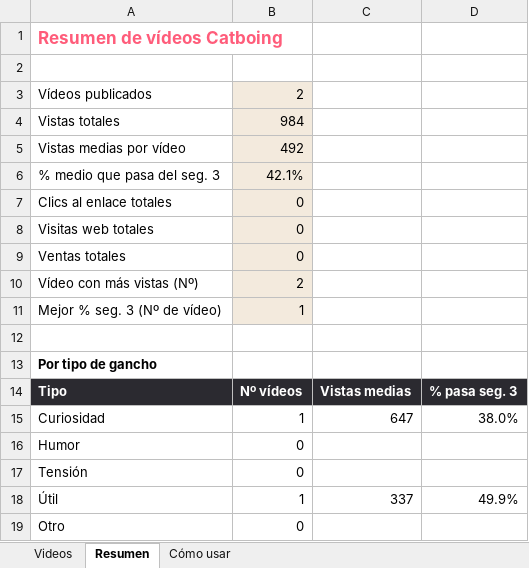
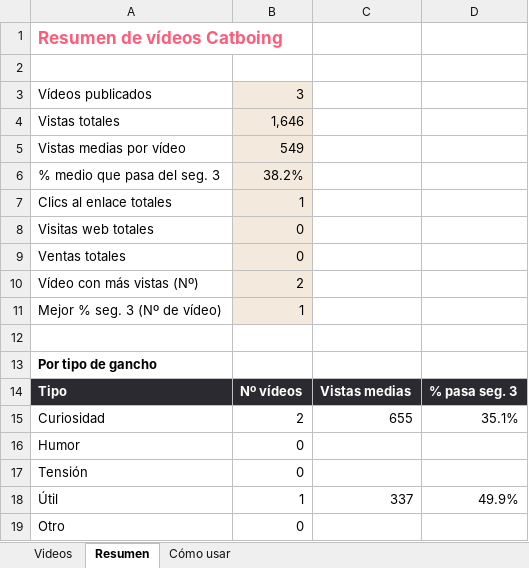
Before and after one commit to dhgatee19-art/TIenda-Dropshipping, an Excel workbook: seguimiento-videos-catboing.xlsx, sheet Resumen, drawn as a sheet; values as stored, in another font and other column widths than the file's, no borders; the diff names each change by its address in the sheet, - before the commit and + after, or states it on an @@ line.

```diff
--- a/seguimiento-videos-catboing.xlsx (sheet Resumen)
+++ b/seguimiento-videos-catboing.xlsx (sheet Resumen)
-B3: 2
+B3: 3
-B4: 984
+B4: 1,646
-B5: 492
+B5: 549
-B6: 42.1%
+B6: 38.2%
-B7: 0
+B7: 1
-B15: 1
+B15: 2
-C15: 647
+C15: 655
-D15: 38.0%
+D15: 35.1%
```
Also changed, not shown: sheet Videos.
